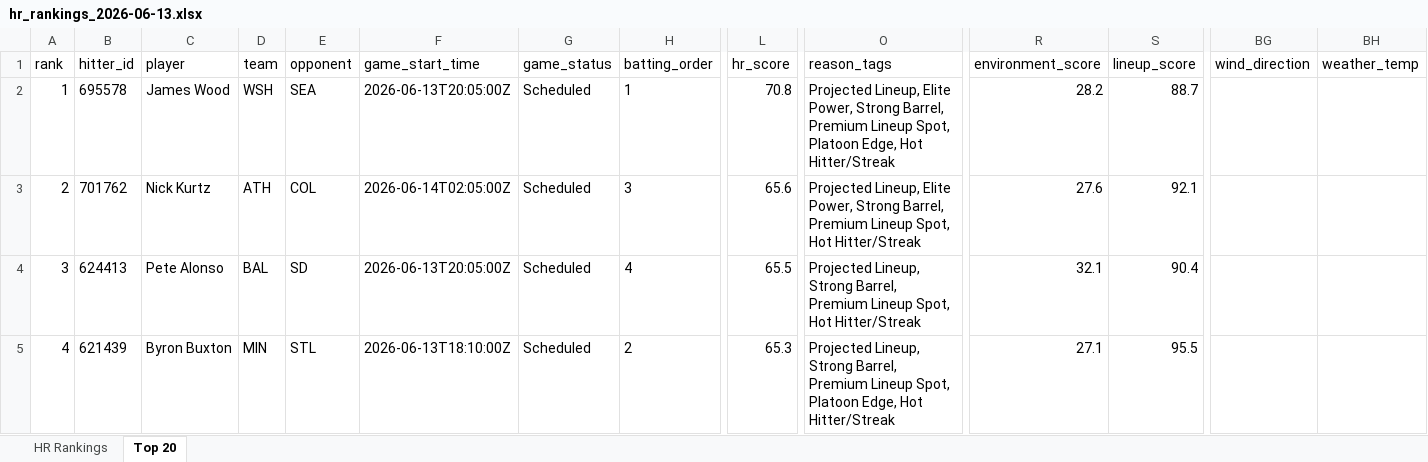
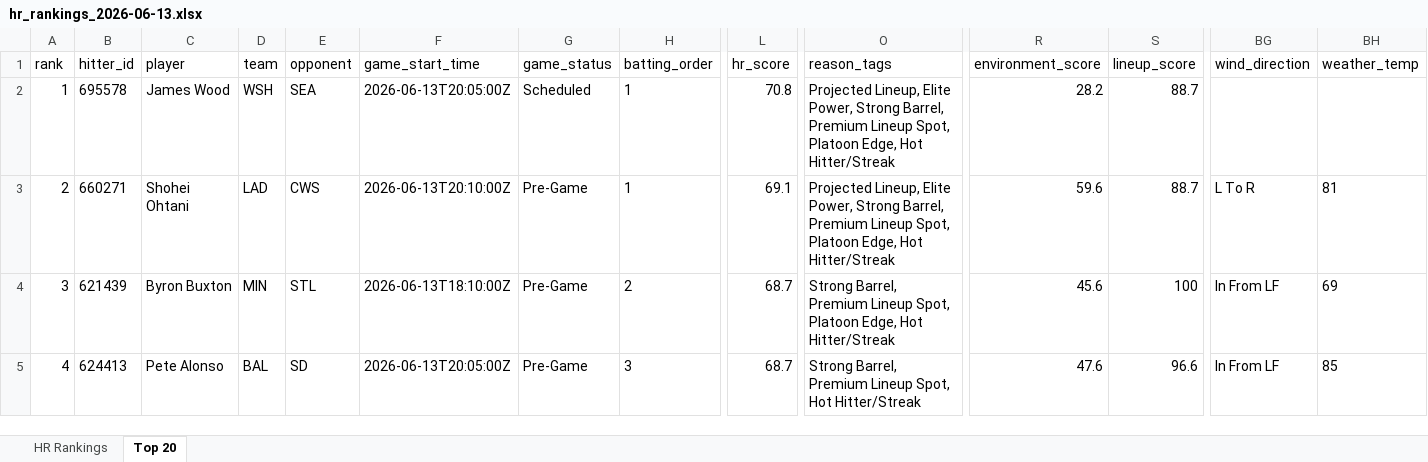
Before and after one commit to etbell28/hitter-tool, an Excel workbook: outputs/daily/hr_rankings_2026-06-13.xlsx, sheet Top 20, drawn as a sheet; only a part is shown, gaps mark what is left out; values as stored, in another font and other column widths than the file's, no borders; removed rows and columns are numbered as before the commit, all else as after; rows hold the shown columns only; the diff covers the shown part only; the diff names each change by its address in the sheet, - before the commit and + after, or states it on an @@ line.

```diff
--- a/outputs/daily/hr_rankings_2026-06-13.xlsx (sheet Top 20)
+++ b/outputs/daily/hr_rankings_2026-06-13.xlsx (sheet Top 20)
-B3 (hitter_id): 701762
+B3 (hitter_id): 660271
-C3 (player): Nick Kurtz
+C3 (player): Shohei Ohtani
-D3 (team): ATH
+D3 (team): LAD
-E3 (opponent): COL
+E3 (opponent): CWS
-F3 (game_start_time): 2026-06-14T02:05:00Z
+F3 (game_start_time): 2026-06-13T20:10:00Z
-G3 (game_status): Scheduled
+G3 (game_status): Pre-Game
-H3 (batting_order): 3
+H3 (batting_order): 1
-L3 (hr_score): 65.6
+L3 (hr_score): 69.1
-O3 (reason_tags): …Lineup Spot, Hot Hitter/Streak
+O3 (reason_tags): …Lineup Spot, Platoon Edge, Hot Hitter/Streak
-R3 (environment_score): 27.6
+R3 (environment_score): 59.6
-S3 (lineup_score): 92.1
+S3 (lineup_score): 88.7
-BG3 (wind_direction): (empty)
+BG3 (wind_direction): L To R
-BH3 (weather_temp): (empty)
+BH3 (weather_temp): 81
+row 4: 3 | 621439 | Byron Buxton | MIN | STL | 2026-06-13T18:10:00Z | Pre-Game | 2 | 68.7 | Strong Barrel, Premium Lineup Spot, Platoon Edge, Hot Hitter/Streak | 45.6 | 100 | In From LF | 69
-A5 (rank): 3
+A5 (rank): 4
-G5 (game_status): Scheduled
+G5 (game_status): Pre-Game
-H5 (batting_order): 4
+H5 (batting_order): 3
-L5 (hr_score): 65.5
+L5 (hr_score): 68.7
-O5 (reason_tags): Projected Lineup, Strong Barrel,…
+O5 (reason_tags): Strong Barrel,…
-R5 (environment_score): 32.1
+R5 (environment_score): 47.6
-S5 (lineup_score): 90.4
+S5 (lineup_score): 96.6
-BG5 (wind_direction): (empty)
+BG5 (wind_direction): In From LF
-BH5 (weather_temp): (empty)
+BH5 (weather_temp): 85
-row 5: 4 | 621439 | Byron Buxton | MIN | STL | 2026-06-13T18:10:00Z | Scheduled | 2 | 65.3 | Projected Lineup, Strong Barrel, Premium Lineup Spot, Platoon Edge, Hot Hitter/Streak | 27.1 | 95.5
```
Also changed, not shown: 794 edited cells elsewhere in this sheet, sheet HR Rankings, 9 other files.
